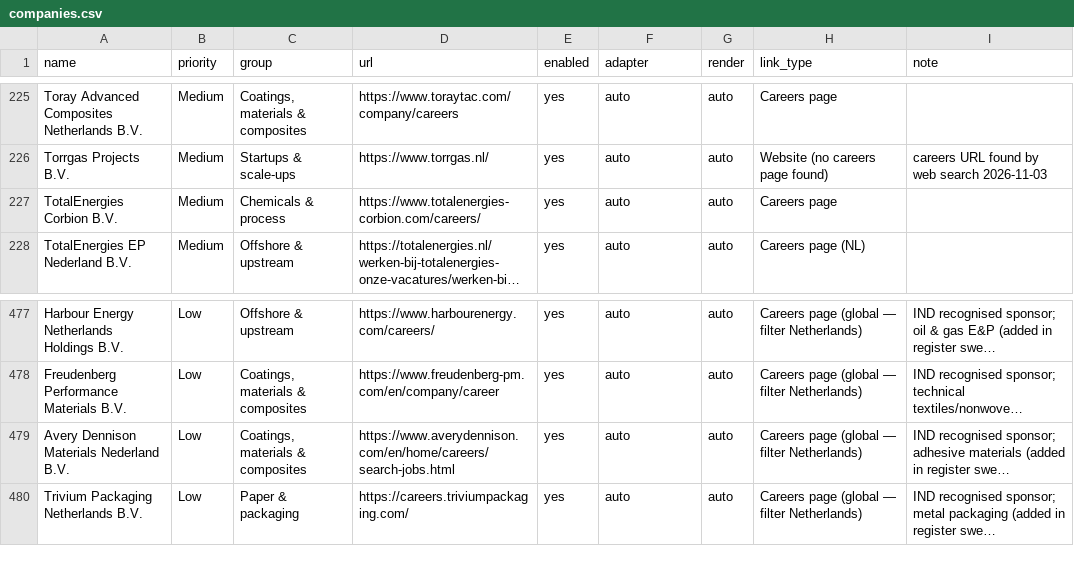
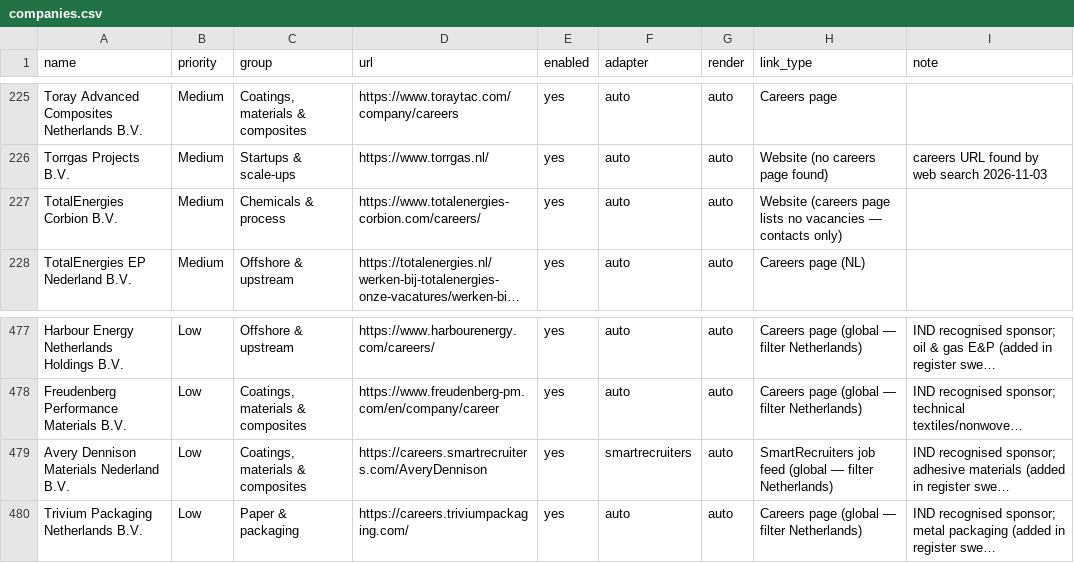
Before and after one commit to Boomybhai/jobwatch, a CSV file: companies.csv, drawn as a sheet; only a part is shown, gaps mark what is left out; long unchanged cells end in …; the diff names each change by its address in the sheet, - before the commit and + after, or states it on an @@ line.

```diff
--- a/companies.csv
+++ b/companies.csv
-H227 (link_type): Careers page
+H227 (link_type): Website (careers page lists no vacancies — contacts only)
-D479 (url): https://www.averydennison.com/en/home/careers/search-jobs.html
+D479 (url): https://careers.smartrecruiters.com/AveryDennison
-F479 (adapter): auto
+F479 (adapter): smartrecruiters
-H479 (link_type): Careers page (global —…
+H479 (link_type): SmartRecruiters job feed (global —…
```
Also changed, not shown: 2 other files.
